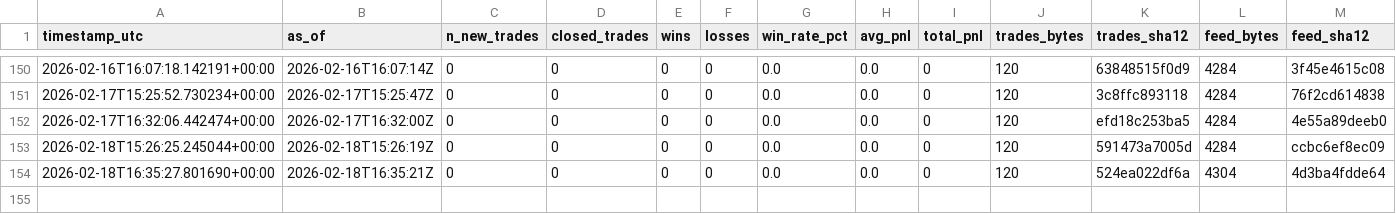
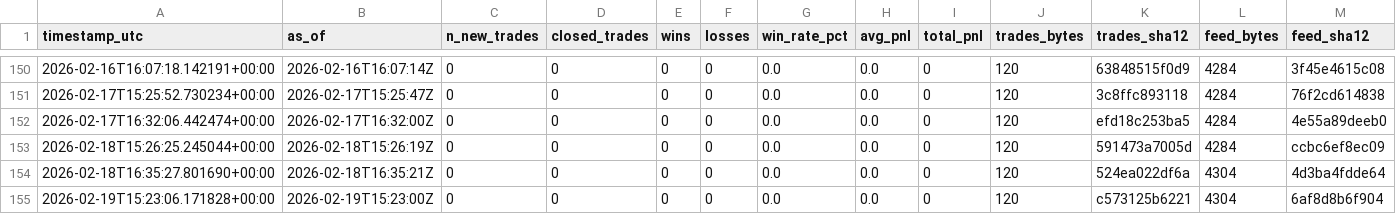
Before and after one commit to sanderh203/tk-daily-feed, a CSV file: kpi/kpi_daily.csv, drawn as a sheet; only a part is shown, gaps mark what is left out; rows hold the shown columns only; the diff names each change by its address in the sheet, - before the commit and + after, or states it on an @@ line.

```diff
--- a/kpi/kpi_daily.csv
+++ b/kpi/kpi_daily.csv
+row 155: 2026-02-19T15:23:06.171828+00:00 | 2026-02-19T15:23:00Z | 0 | 0 | 0 | 0 | 0.0 | 0.0 | 0 | 120 | c573125b6221 | 4304 | 6af8d8b6f904
```
Also changed, not shown: 1 other file.
